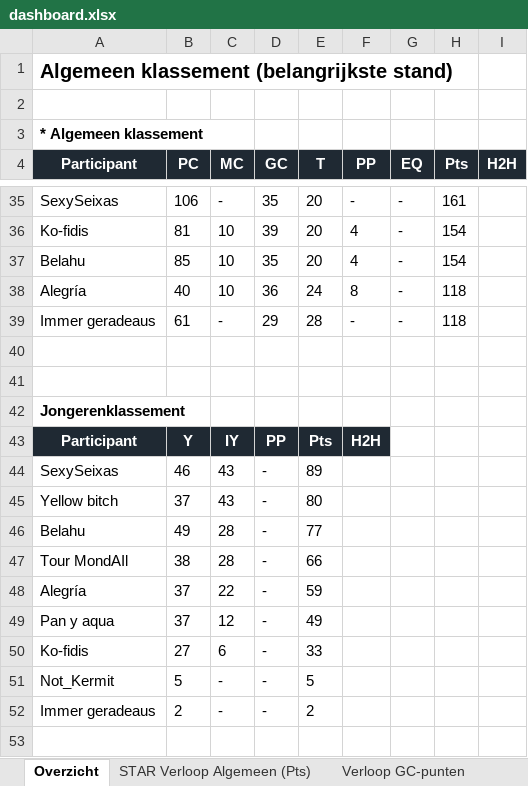
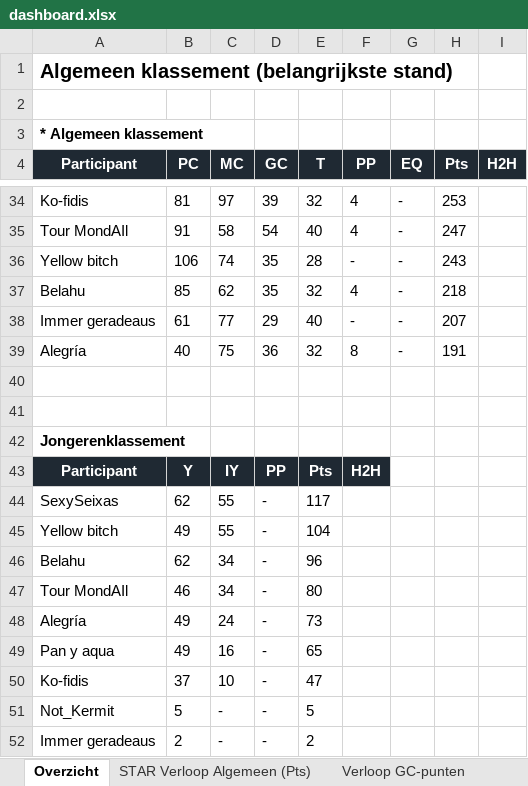
Before and after one commit to Timbrowne111/tdf-fantasy-league-2026, an Excel workbook: data/dashboard.xlsx, sheet Overzicht, drawn as a sheet; only a part is shown, gaps mark what is left out; values as stored, in another font and other column widths than the file's, no borders; removed rows and columns are numbered as before the commit, all else as after; the diff covers the shown part only; the diff names each change by its address in the sheet, - before the commit and + after, or states it on an @@ line.

```diff
--- a/data/dashboard.xlsx (sheet Overzicht)
+++ b/data/dashboard.xlsx (sheet Overzicht)
-row 35: SexySeixas | 106 | - | 35 | 20 | - | - | 161
-C34 (MC): 10
+C34 (MC): 97
-E34 (T): 20
+E34 (T): 32
-H34 (Pts): 154
+H34 (Pts): 253
+row 35: Tour MondAIl | 91 | 58 | 54 | 40 | 4 | - | 247
+row 36: Yellow bitch | 106 | 74 | 35 | 28 | - | - | 243
-C37 (MC): 10
+C37 (MC): 62
-E37 (T): 20
+E37 (T): 32
-H37 (Pts): 154
+H37 (Pts): 218
-row 38: Alegría | 40 | 10 | 36 | 24 | 8 | - | 118
-C38 (MC): -
+C38 (MC): 77
-E38 (T): 28
+E38 (T): 40
-H38 (Pts): 118
+H38 (Pts): 207
+row 39: Alegría | 40 | 75 | 36 | 32 | 8 | - | 191
-B44 (PC): 46
+B44 (PC): 62
-C44:C45 (MC): 43
+C44:C45 (MC): 55
-E44 (T): 89
+E44 (T): 117
-B45 (PC): 37
+B45 (PC): 49
-E45 (T): 80
+E45 (T): 104
-B46 (PC): 49
+B46 (PC): 62
-C46:C47 (MC): 28
+C46:C47 (MC): 34
-E46 (T): 77
+E46 (T): 96
-B47 (PC): 38
+B47 (PC): 46
-E47 (T): 66
+E47 (T): 80
-B48:B49 (PC): 37
+B48:B49 (PC): 49
-C48 (MC): 22
+C48 (MC): 24
-E48 (T): 59
+E48 (T): 73
-C49 (MC): 12
+C49 (MC): 16
-E49 (T): 49
+E49 (T): 65
-B50 (PC): 27
+B50 (PC): 37
-C50 (MC): 6
+C50 (MC): 10
-E50 (T): 33
+E50 (T): 47
```
Also changed, not shown: 4 added rows, 5 removed rows and 79 edited cells elsewhere in this sheet, sheet Bijzaak - renners en historie, sheet Stijgers, sheet Verloop Puntenklassement, sheet Verloop GC-punten, sheet STAR Verloop Algemeen (Pts), sheet Verloop Bergklassement, charts or pictures, 1 other file.
